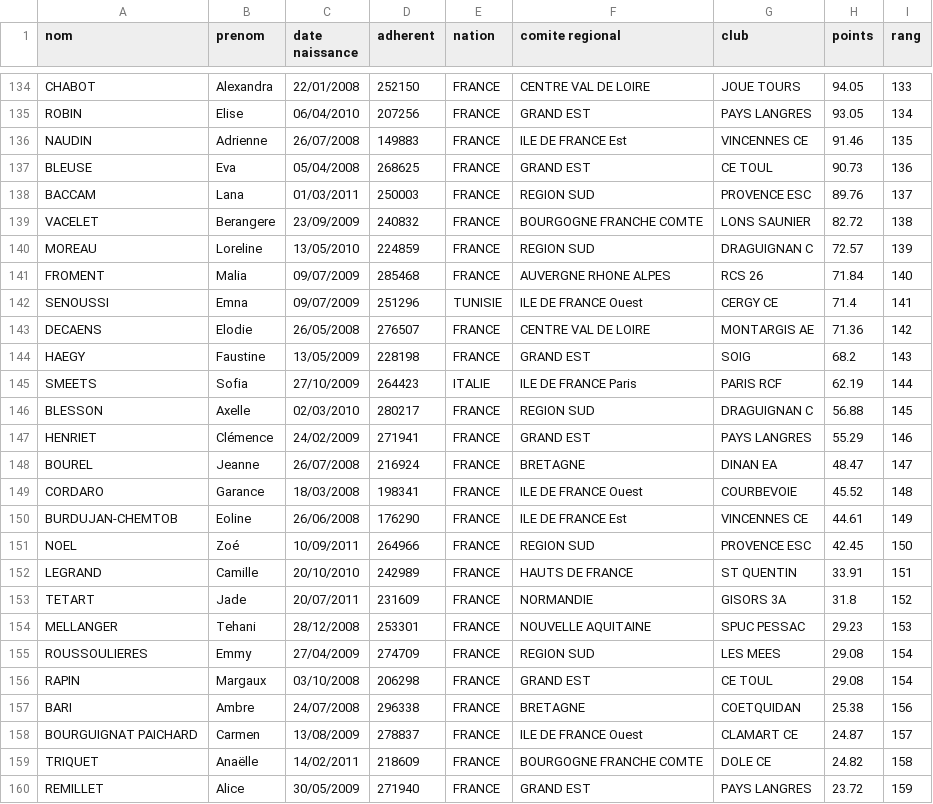
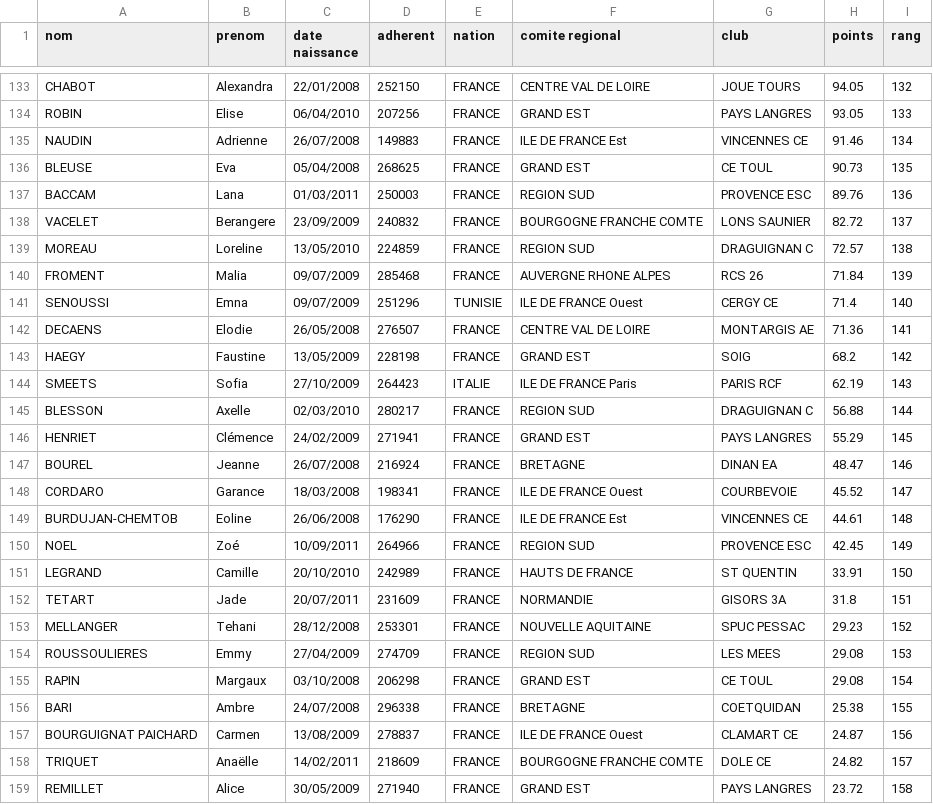
Before and after one commit to coulontitouan/escrime, a CSV file: data/classement_Sabre_Dames_M15.csv, drawn as a sheet; only a part is shown, gaps mark what is left out; addresses are those after the commit; the diff covers the shown part only; the diff names each change by its address in the sheet, - before the commit and + after, or states it on an @@ line.

```diff
--- a/data/classement_Sabre_Dames_M15.csv
+++ b/data/classement_Sabre_Dames_M15.csv
-I133 (rang): 133
+I133 (rang): 132
-I134 (rang): 134
+I134 (rang): 133
-I135 (rang): 135
+I135 (rang): 134
-I136 (rang): 136
+I136 (rang): 135
-I137 (rang): 137
+I137 (rang): 136
-I138 (rang): 138
+I138 (rang): 137
-I139 (rang): 139
+I139 (rang): 138
-I140 (rang): 140
+I140 (rang): 139
-I141 (rang): 141
+I141 (rang): 140
-I142 (rang): 142
+I142 (rang): 141
-I143 (rang): 143
+I143 (rang): 142
-I144 (rang): 144
+I144 (rang): 143
-I145 (rang): 145
+I145 (rang): 144
-I146 (rang): 146
+I146 (rang): 145
-I147 (rang): 147
+I147 (rang): 146
-I148 (rang): 148
+I148 (rang): 147
-I149 (rang): 149
+I149 (rang): 148
-I150 (rang): 150
+I150 (rang): 149
-I151 (rang): 151
+I151 (rang): 150
-I152 (rang): 152
+I152 (rang): 151
-I153 (rang): 153
+I153 (rang): 152
-I154 (rang): 154
+I154 (rang): 153
-I156 (rang): 156
+I156 (rang): 155
-I157 (rang): 157
+I157 (rang): 156
-I158 (rang): 158
+I158 (rang): 157
-I159 (rang): 159
+I159 (rang): 158
```
Also changed, not shown: 1 added row, 2 removed rows and 74 edited cells elsewhere in this file, data/classement_Fleuret_Homme_M15.csv, data/classement_Sabre_Homme_Seniors.csv.
